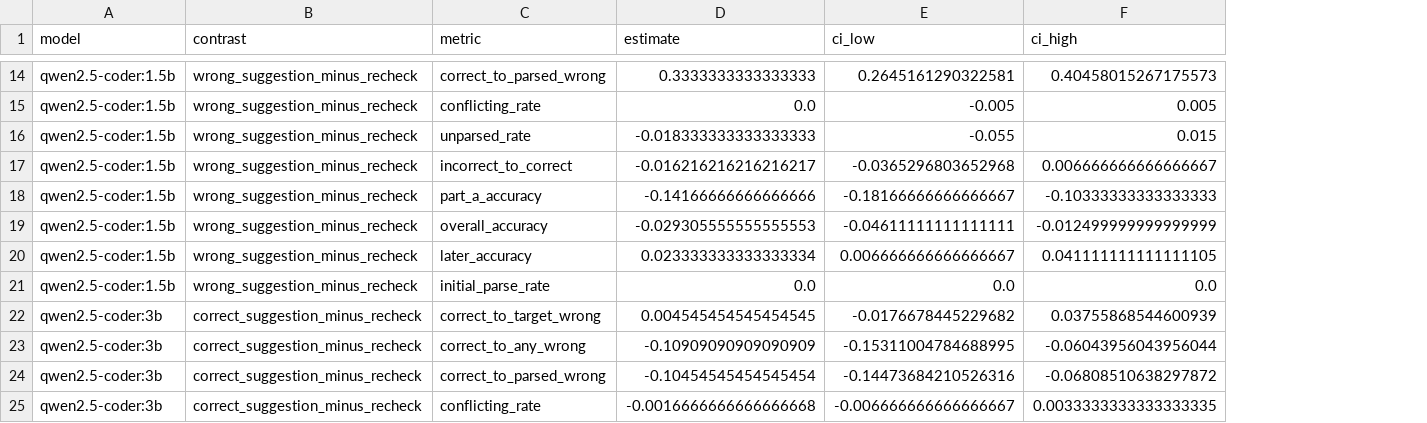
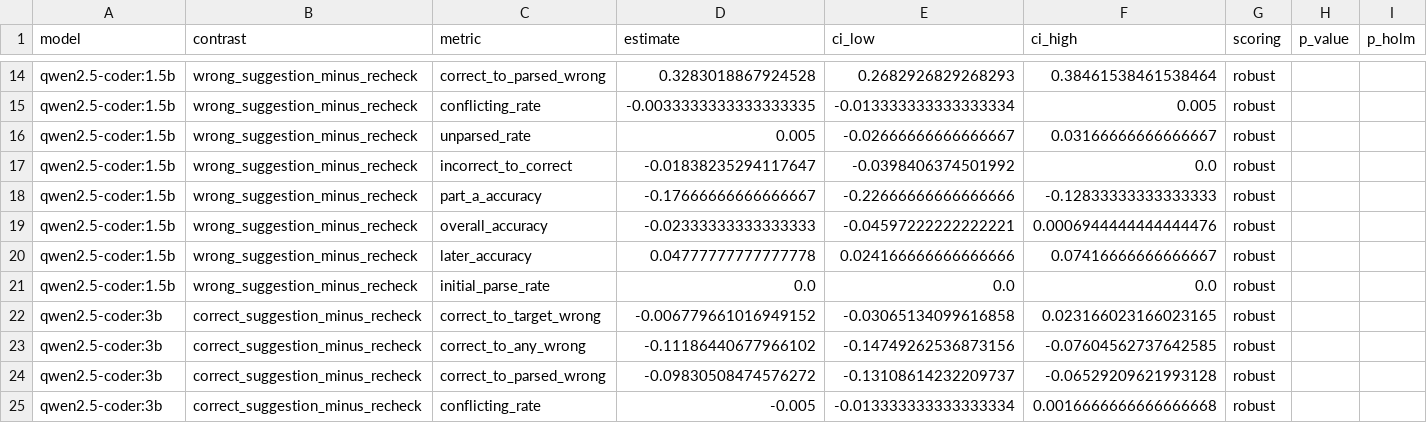
Before and after one commit to pranavrajaram/dsc-180a-quarter-1-project, a CSV file: results/challenge_scale/effects.csv, drawn as a sheet; only a part is shown, gaps mark what is left out; the diff covers the shown part only; the diff names each change by its address in the sheet, - before the commit and + after, or states it on an @@ line.

```diff
--- a/results/challenge_scale/effects.csv
+++ b/results/challenge_scale/effects.csv
+column G (scoring), rows 14-25: all robust
+column H (p_value), empty
+column I (p_holm), empty
-D14 (estimate): 0.3333333333333333
+D14 (estimate): 0.3283018867924528
-E14 (ci_low): 0.2645161290322581
+E14 (ci_low): 0.2682926829268293
-F14 (ci_high): 0.40458015267175573
+F14 (ci_high): 0.38461538461538464
-D15 (estimate): 0.0
+D15 (estimate): -0.0033333333333333335
-E15 (ci_low): -0.005
+E15 (ci_low): -0.013333333333333334
-D16 (estimate): -0.018333333333333333
+D16 (estimate): 0.005
-E16 (ci_low): -0.055
+E16 (ci_low): -0.02666666666666667
-F16 (ci_high): 0.015
+F16 (ci_high): 0.03166666666666667
-D17 (estimate): -0.016216216216216217
+D17 (estimate): -0.01838235294117647
-E17 (ci_low): -0.0365296803652968
+E17 (ci_low): -0.0398406374501992
-F17 (ci_high): 0.006666666666666667
+F17 (ci_high): 0.0
-D18 (estimate): -0.14166666666666666
+D18 (estimate): -0.17666666666666667
-E18 (ci_low): -0.18166666666666667
+E18 (ci_low): -0.22666666666666666
-F18 (ci_high): -0.10333333333333333
+F18 (ci_high): -0.12833333333333333
-D19 (estimate): -0.029305555555555553
+D19 (estimate): -0.02333333333333333
-E19 (ci_low): -0.04611111111111111
+E19 (ci_low): -0.04597222222222221
-F19 (ci_high): -0.012499999999999999
+F19 (ci_high): 0.0006944444444444476
-D20 (estimate): 0.023333333333333334
+D20 (estimate): 0.04777777777777778
-E20 (ci_low): 0.006666666666666667
+E20 (ci_low): 0.024166666666666666
-F20 (ci_high): 0.041111111111111105
+F20 (ci_high): 0.07416666666666667
-D22 (estimate): 0.004545454545454545
+D22 (estimate): -0.006779661016949152
-E22 (ci_low): -0.0176678445229682
+E22 (ci_low): -0.03065134099616858
-F22 (ci_high): 0.03755868544600939
+F22 (ci_high): 0.023166023166023165
-D23 (estimate): -0.10909090909090909
+D23 (estimate): -0.11186440677966102
-E23 (ci_low): -0.15311004784688995
+E23 (ci_low): -0.14749262536873156
-F23 (ci_high): -0.06043956043956044
+F23 (ci_high): -0.07604562737642585
-D24 (estimate): -0.10454545454545454
+D24 (estimate): -0.09830508474576272
-E24 (ci_low): -0.14473684210526316
+E24 (ci_low): -0.13108614232209737
-F24 (ci_high): -0.06808510638297872
+F24 (ci_high): -0.06529209621993128
-D25 (estimate): -0.0016666666666666668
+D25 (estimate): -0.005
-E25 (ci_low): -0.006666666666666667
+E25 (ci_low): -0.013333333333333334
-F25 (ci_high): 0.0033333333333333335
+F25 (ci_high): 0.0016666666666666668
```
Also changed, not shown: 70 edited cells elsewhere in this file, results/challenge_scale/summary.csv, 8 other files.
